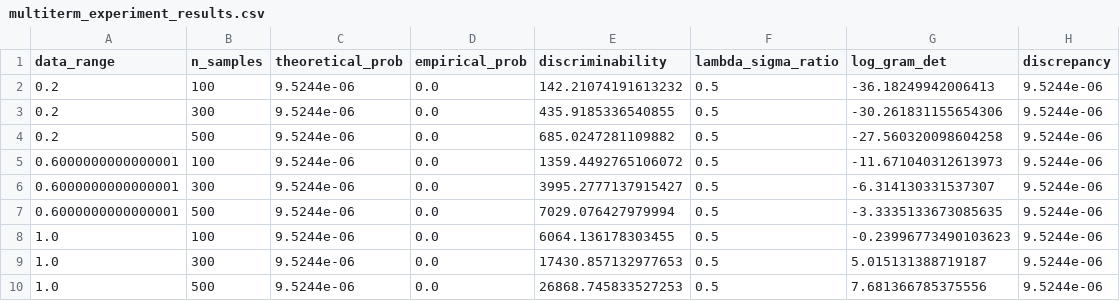
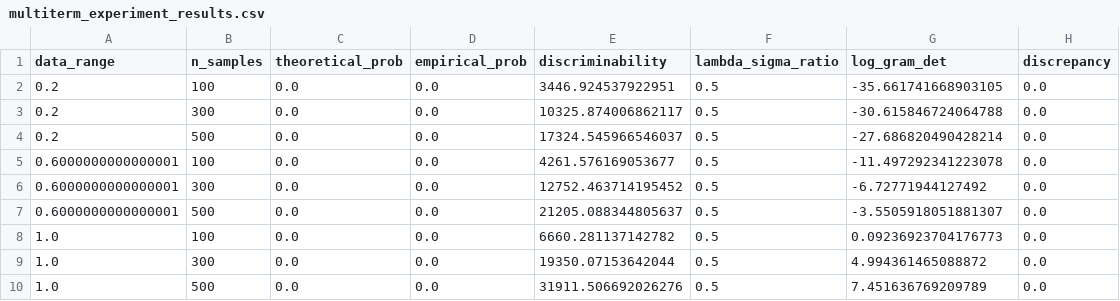
Before and after one commit to VilhelmC/SINDyMarkov, a CSV file: results/multiterm_experiment_results.csv, drawn as a sheet.

```diff
--- a/results/multiterm_experiment_results.csv
+++ b/results/multiterm_experiment_results.csv
@@ -1,10 +1,10 @@
 data_range,n_samples,theoretical_prob,empirical_prob,discriminability,lambda_sigma_ratio,log_gram_det,discrepancy
-0.2,100,9.5244e-06,0.0,142.21074191613232,0.5,-36.18249942006413,9.5244e-06
-0.2,300,9.5244e-06,0.0,435.9185336540855,0.5,-30.261831155654306,9.5244e-06
-0.2,500,9.5244e-06,0.0,685.0247281109882,0.5,-27.560320098604258,9.5244e-06
-0.6000000000000001,100,9.5244e-06,0.0,1359.4492765106072,0.5,-11.671040312613973,9.5244e-06
-0.6000000000000001,300,9.5244e-06,0.0,3995.2777137915427,0.5,-6.314130331537307,9.5244e-06
-0.6000000000000001,500,9.5244e-06,0.0,7029.076427979994,0.5,-3.3335133673085635,9.5244e-06
-1.0,100,9.5244e-06,0.0,6064.136178303455,0.5,-0.23996773490103623,9.5244e-06
-1.0,300,9.5244e-06,0.0,17430.857132977653,0.5,5.015131388719187,9.5244e-06
-1.0,500,9.5244e-06,0.0,26868.745833527253,0.5,7.681366785375556,9.5244e-06
+0.2,100,0.0,0.0,3446.924537922951,0.5,-35.661741668903105,0.0
+0.2,300,0.0,0.0,10325.874006862117,0.5,-30.615846724064788,0.0
+0.2,500,0.0,0.0,17324.545966546037,0.5,-27.686820490428214,0.0
+0.6000000000000001,100,0.0,0.0,4261.576169053677,0.5,-11.497292341223078,0.0
+0.6000000000000001,300,0.0,0.0,12752.463714195452,0.5,-6.72771944127492,0.0
+0.6000000000000001,500,0.0,0.0,21205.088344805637,0.5,-3.5505918051881307,0.0
+1.0,100,0.0,0.0,6660.281137142782,0.5,0.09236923704176773,0.0
+1.0,300,0.0,0.0,19350.07153642044,0.5,4.994361465088872,0.0
+1.0,500,0.0,0.0,31911.506692026276,0.5,7.451636769209789,0.0
```
Also changed, not shown: results/lambda_sigma_experiment_results.csv, results/simple_example_results.csv, 29 other files.
